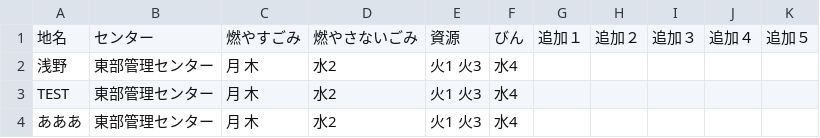
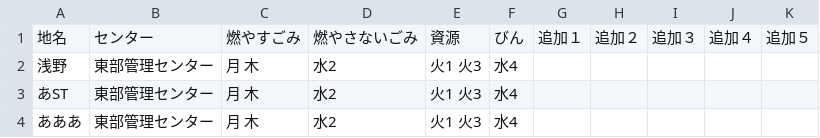
Before and after one commit to igaiga222/5374, a CSV file: data/area_days.csv, drawn as a sheet.

Commit message:
Update area_days.csv

```diff
--- a/data/area_days.csv
+++ b/data/area_days.csv
@@ -2,3 +2,3 @@
 浅野,東部管理センター,月 木,水2,火1 火3,水4,,,,,
-TEST,東部管理センター,月 木,水2,火1 火3,水4,,,,,
+あST,東部管理センター,月 木,水2,火1 火3,水4,,,,,
 あああ,東部管理センター,月 木,水2,火1 火3,水4,,,,,
```
